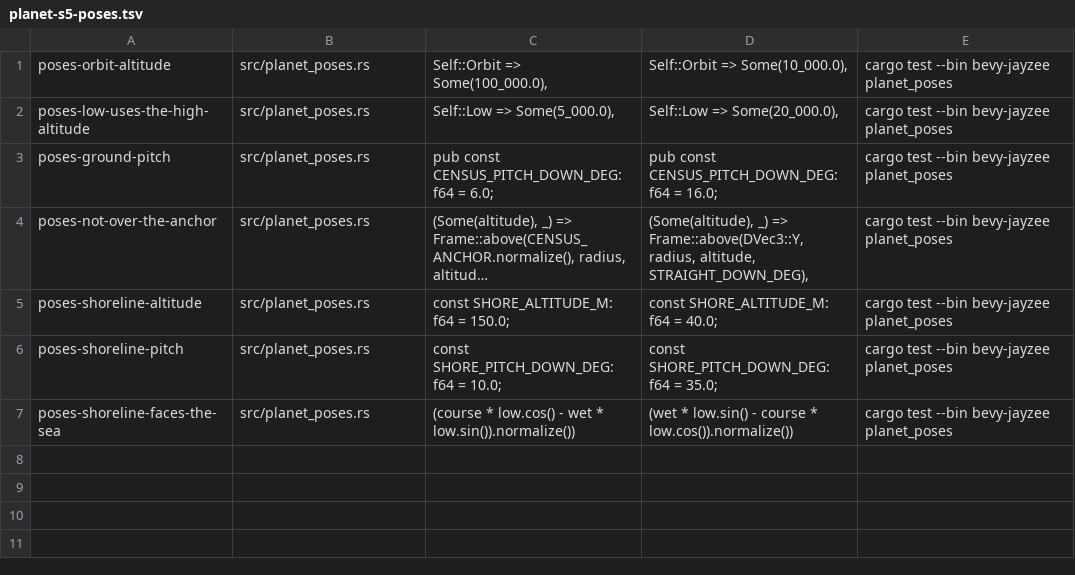
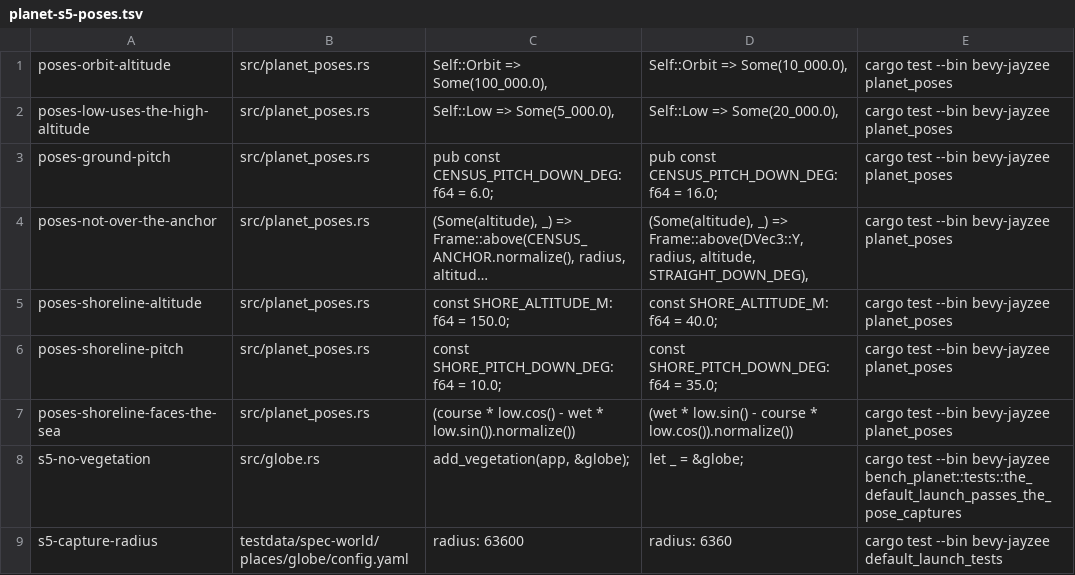
Before and after one commit to AnEntrypoint/bevy, a TSV file: scripts/mutants/planet-s5-poses.tsv, drawn as a sheet; long unchanged cells end in …; the diff names each change by its address in the sheet, - before the commit and + after, or states it on an @@ line.

Commit message:
Capture the five census poses offscreen from the default launch and witness them (planet parity stage 5)

```diff
--- a/scripts/mutants/planet-s5-poses.tsv
+++ b/scripts/mutants/planet-s5-poses.tsv
+row 8: s5-no-vegetation | src/globe.rs | add_vegetation(app, &globe); | let _ = &globe; | cargo test --bin bevy-jayzee bench_planet::tests::the_default_launch_passes_the_pose_captures
+row 9: s5-capture-radius | testdata/spec-world/places/globe/config.yaml | radius: 63600 | radius: 6360 | cargo test --bin bevy-jayzee default_launch_tests
```
Also changed, not shown: 3 other files.
